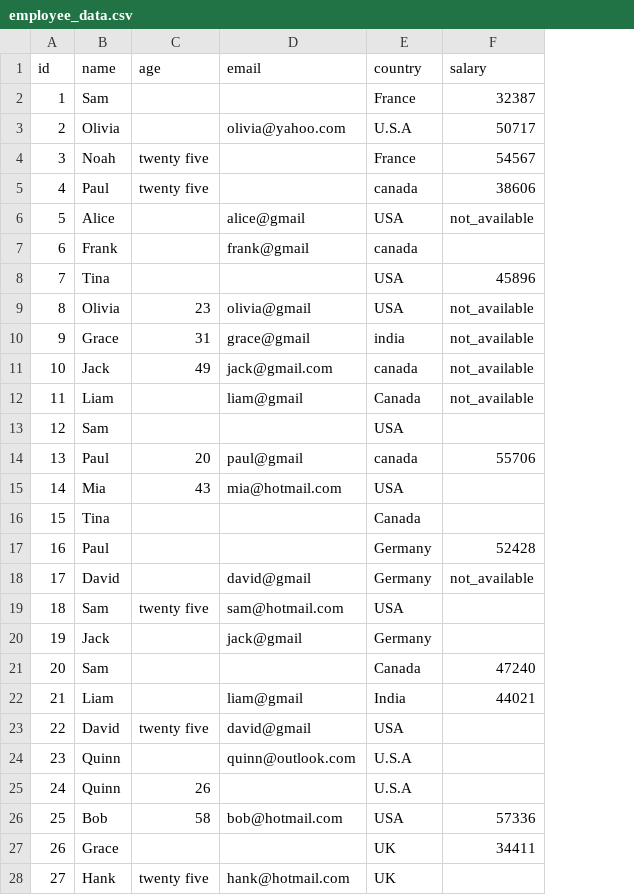
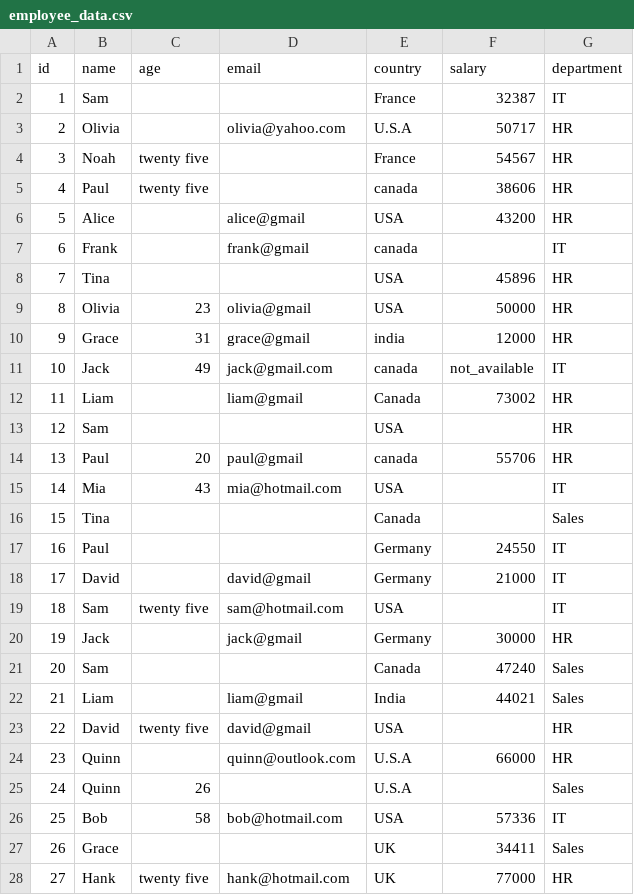
Before and after one commit to syrenly/PromptEngineeringTraining, a CSV file: dataHandling/employee_data.csv, drawn as a sheet; only a part is shown; the diff covers the shown part only; the diff names each change by its address in the sheet, - before the commit and + after, or states it on an @@ line.

```diff
--- a/dataHandling/employee_data.csv
+++ b/dataHandling/employee_data.csv
+column G (department), rows 2-28: IT | HR | HR | HR | HR | IT | HR | HR | HR | IT | HR | HR | HR | IT | Sales | IT | IT | IT | HR | Sales | Sales | HR | HR | Sales | IT | Sales | HR
-F6 (salary): not_available
+F6 (salary): 43200
-F9 (salary): not_available
+F9 (salary): 50000
-F10 (salary): not_available
+F10 (salary): 12000
-F12 (salary): not_available
+F12 (salary): 73002
-F17 (salary): 52428
+F17 (salary): 24550
-F18 (salary): not_available
+F18 (salary): 21000
-F20 (salary): (empty)
+F20 (salary): 30000
-F24 (salary): (empty)
+F24 (salary): 66000
-F28 (salary): (empty)
+F28 (salary): 77000
```
Also changed, not shown: 37 edited cells elsewhere in this file, dataHandling/employees_cleaned.csv, 8 other files.
